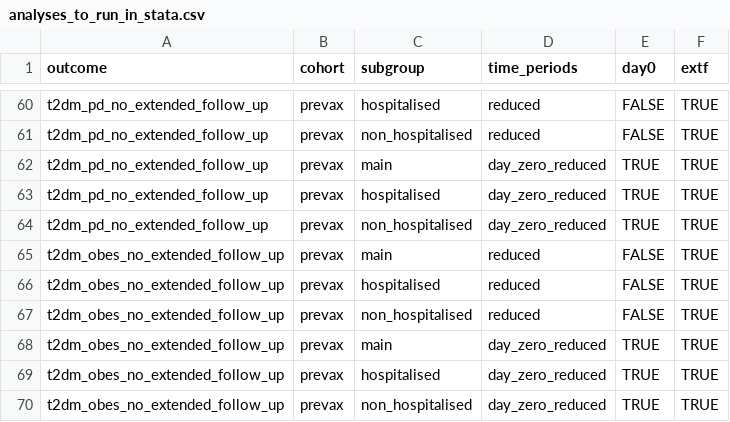
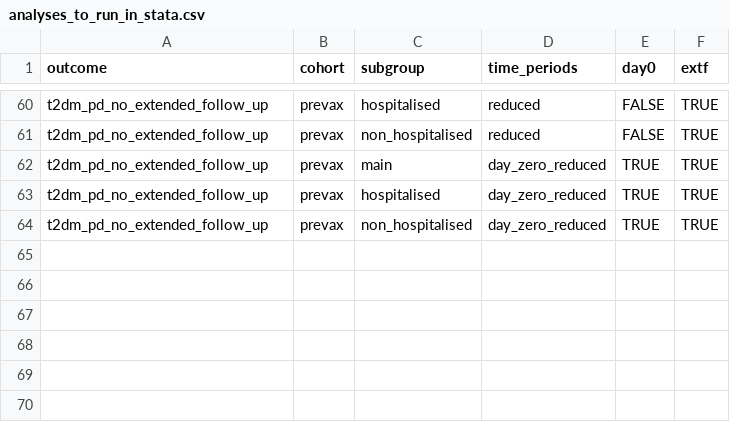
Before and after one commit to opensafely/post-covid-diabetes, a CSV file: lib/analyses_to_run_in_stata.csv, drawn as a sheet; only a part is shown, gaps mark what is left out; the diff names each change by its address in the sheet, - before the commit and + after, or states it on an @@ line.

```diff
--- a/lib/analyses_to_run_in_stata.csv
+++ b/lib/analyses_to_run_in_stata.csv
-row 65: t2dm_obes_no_extended_follow_up | prevax | main | reduced | FALSE | TRUE
-row 66: t2dm_obes_no_extended_follow_up | prevax | hospitalised | reduced | FALSE | TRUE
-row 67: t2dm_obes_no_extended_follow_up | prevax | non_hospitalised | reduced | FALSE | TRUE
-row 68: t2dm_obes_no_extended_follow_up | prevax | main | day_zero_reduced | TRUE | TRUE
-row 69: t2dm_obes_no_extended_follow_up | prevax | hospitalised | day_zero_reduced | TRUE | TRUE
-row 70: t2dm_obes_no_extended_follow_up | prevax | non_hospitalised | day_zero_reduced | TRUE | TRUE
```
Also changed, not shown: 2 other files.
